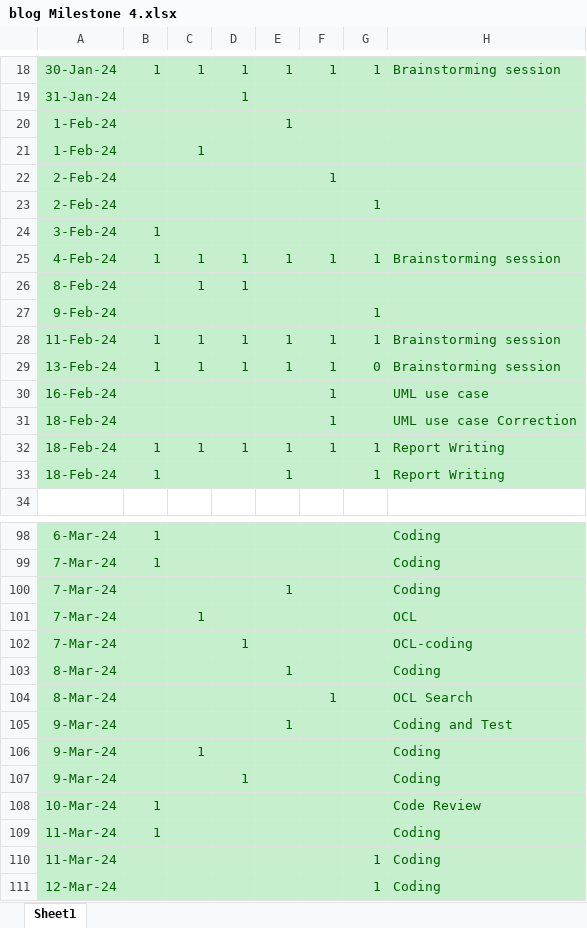
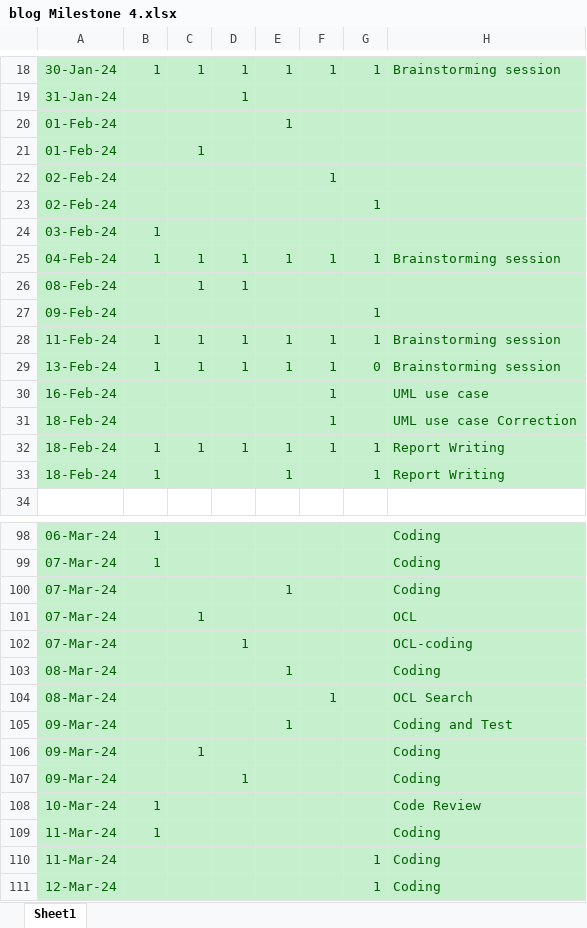
Before and after one commit to sai-teja-pamulapati/Library-Management-System-COEN-6312, an Excel workbook: blog Milestone 4.xlsx, sheet Sheet1, drawn as a sheet; only a part is shown, gaps mark what is left out; values as stored, in another font and other column widths than the file's, no borders; the diff covers the shown part only; the diff names each change by its address in the sheet, - before the commit and + after, or states it on an @@ line.

```diff
--- a/blog Milestone 4.xlsx (sheet Sheet1)
+++ b/blog Milestone 4.xlsx (sheet Sheet1)
-A20:A21: 1-Feb-24
+A20:A21: 01-Feb-24
-A22:A23: 2-Feb-24
+A22:A23: 02-Feb-24
-A24: 3-Feb-24
+A24: 03-Feb-24
-A25: 4-Feb-24
+A25: 04-Feb-24
-A26: 8-Feb-24
+A26: 08-Feb-24
-A27: 9-Feb-24
+A27: 09-Feb-24
-A98: 6-Mar-24
+A98: 06-Mar-24
-A99:A102: 7-Mar-24
+A99:A102: 07-Mar-24
-A103:A104: 8-Mar-24
+A103:A104: 08-Mar-24
-A105:A107: 9-Mar-24
+A105:A107: 09-Mar-24
```
Also changed, not shown: 13 added rows, 3 removed rows and 40 edited cells elsewhere in this sheet, formulas that keep their value.
